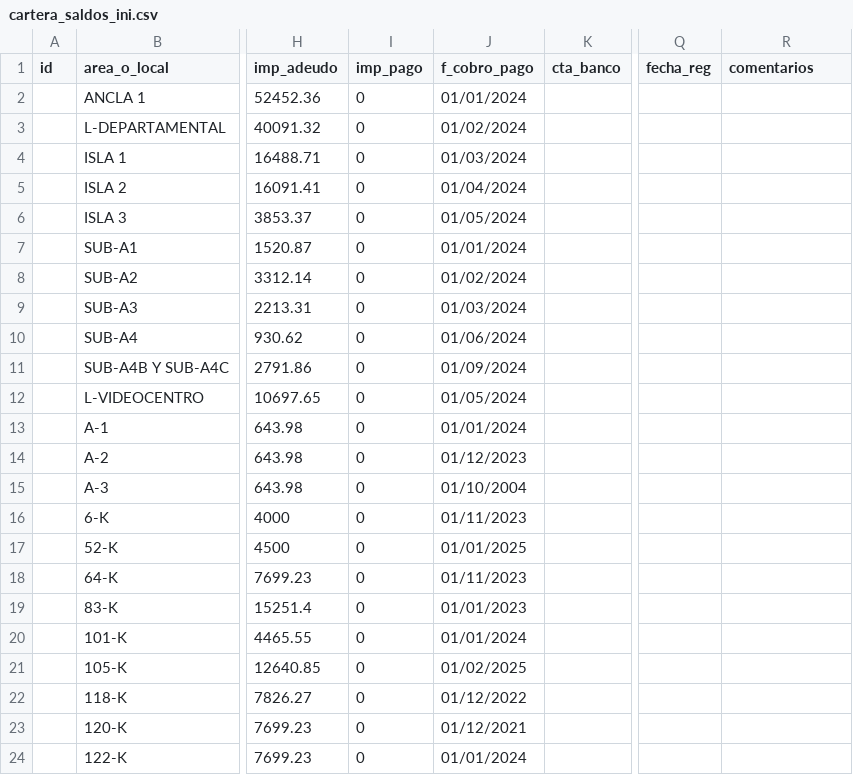
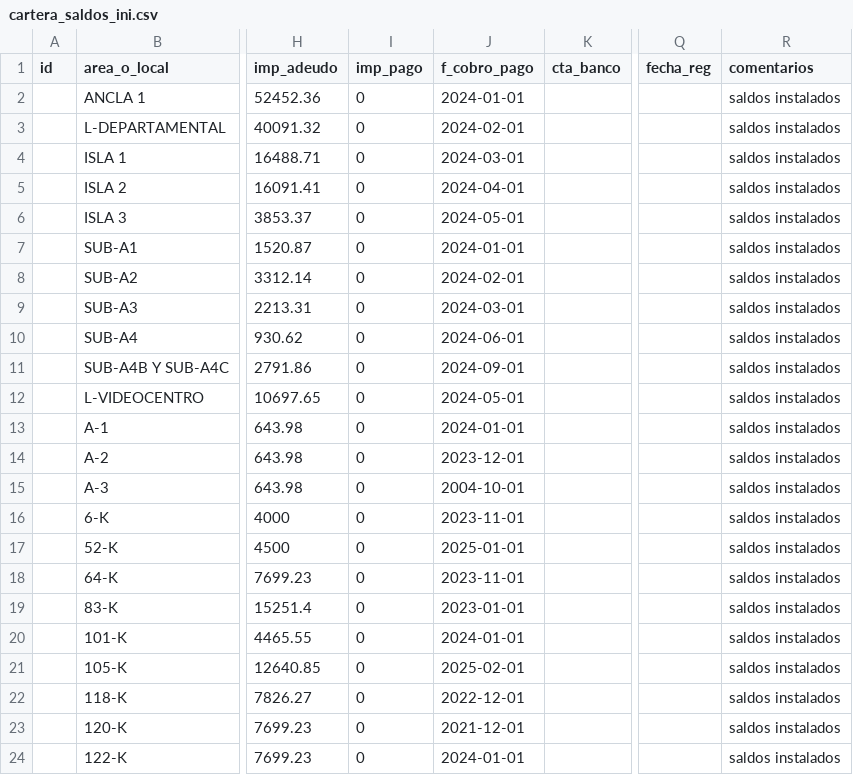
Before and after one commit to alucard8130/Sistema-GAC, a CSV file: archivos_carga/cartera_saldos_ini.csv, drawn as a sheet; only a part is shown, gaps mark what is left out; the diff names each change by its address in the sheet, - before the commit and + after, or states it on an @@ line.

```diff
--- a/archivos_carga/cartera_saldos_ini.csv
+++ b/archivos_carga/cartera_saldos_ini.csv
-J2 (f_cobro_pago): 01/01/2024
+J2 (f_cobro_pago): 2024-01-01
-R2:R24 (comentarios): (empty)
+R2:R24 (comentarios): saldos instalados
-J3 (f_cobro_pago): 01/02/2024
+J3 (f_cobro_pago): 2024-02-01
-J4 (f_cobro_pago): 01/03/2024
+J4 (f_cobro_pago): 2024-03-01
-J5 (f_cobro_pago): 01/04/2024
+J5 (f_cobro_pago): 2024-04-01
-J6 (f_cobro_pago): 01/05/2024
+J6 (f_cobro_pago): 2024-05-01
-J7 (f_cobro_pago): 01/01/2024
+J7 (f_cobro_pago): 2024-01-01
-J8 (f_cobro_pago): 01/02/2024
+J8 (f_cobro_pago): 2024-02-01
-J9 (f_cobro_pago): 01/03/2024
+J9 (f_cobro_pago): 2024-03-01
-J10 (f_cobro_pago): 01/06/2024
+J10 (f_cobro_pago): 2024-06-01
-J11 (f_cobro_pago): 01/09/2024
+J11 (f_cobro_pago): 2024-09-01
-J12 (f_cobro_pago): 01/05/2024
+J12 (f_cobro_pago): 2024-05-01
-J13 (f_cobro_pago): 01/01/2024
+J13 (f_cobro_pago): 2024-01-01
-J14 (f_cobro_pago): 01/12/2023
+J14 (f_cobro_pago): 2023-12-01
-J15 (f_cobro_pago): 01/10/2004
+J15 (f_cobro_pago): 2004-10-01
-J16 (f_cobro_pago): 01/11/2023
+J16 (f_cobro_pago): 2023-11-01
-J17 (f_cobro_pago): 01/01/2025
+J17 (f_cobro_pago): 2025-01-01
-J18 (f_cobro_pago): 01/11/2023
+J18 (f_cobro_pago): 2023-11-01
-J19 (f_cobro_pago): 01/01/2023
+J19 (f_cobro_pago): 2023-01-01
-J20 (f_cobro_pago): 01/01/2024
+J20 (f_cobro_pago): 2024-01-01
-J21 (f_cobro_pago): 01/02/2025
+J21 (f_cobro_pago): 2025-02-01
-J22 (f_cobro_pago): 01/12/2022
+J22 (f_cobro_pago): 2022-12-01
-J23 (f_cobro_pago): 01/12/2021
+J23 (f_cobro_pago): 2021-12-01
-J24 (f_cobro_pago): 01/01/2024
+J24 (f_cobro_pago): 2024-01-01
```
Also changed, not shown: archivos_carga/clientes.csv, archivos_carga/contratos.csv, 8 other files.
